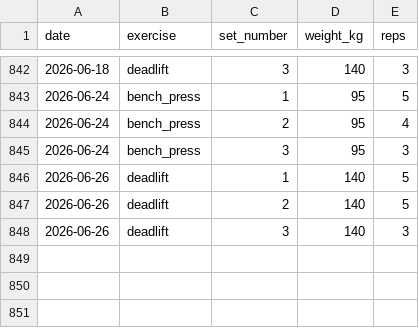
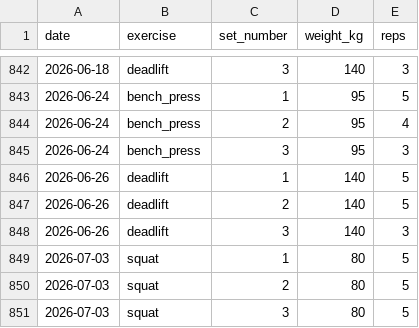
Before and after one commit to ben-davidson-6/liftlog, a CSV file: data/workouts.csv, drawn as a sheet; only a part is shown, gaps mark what is left out; the diff names each change by its address in the sheet, - before the commit and + after, or states it on an @@ line.

Commit message:
log workout 2026-07-03 squat

```diff
--- a/data/workouts.csv
+++ b/data/workouts.csv
+row 849: 2026-07-03 | squat | 1 | 80 | 5
+row 850: 2026-07-03 | squat | 2 | 80 | 5
+row 851: 2026-07-03 | squat | 3 | 80 | 5
```
